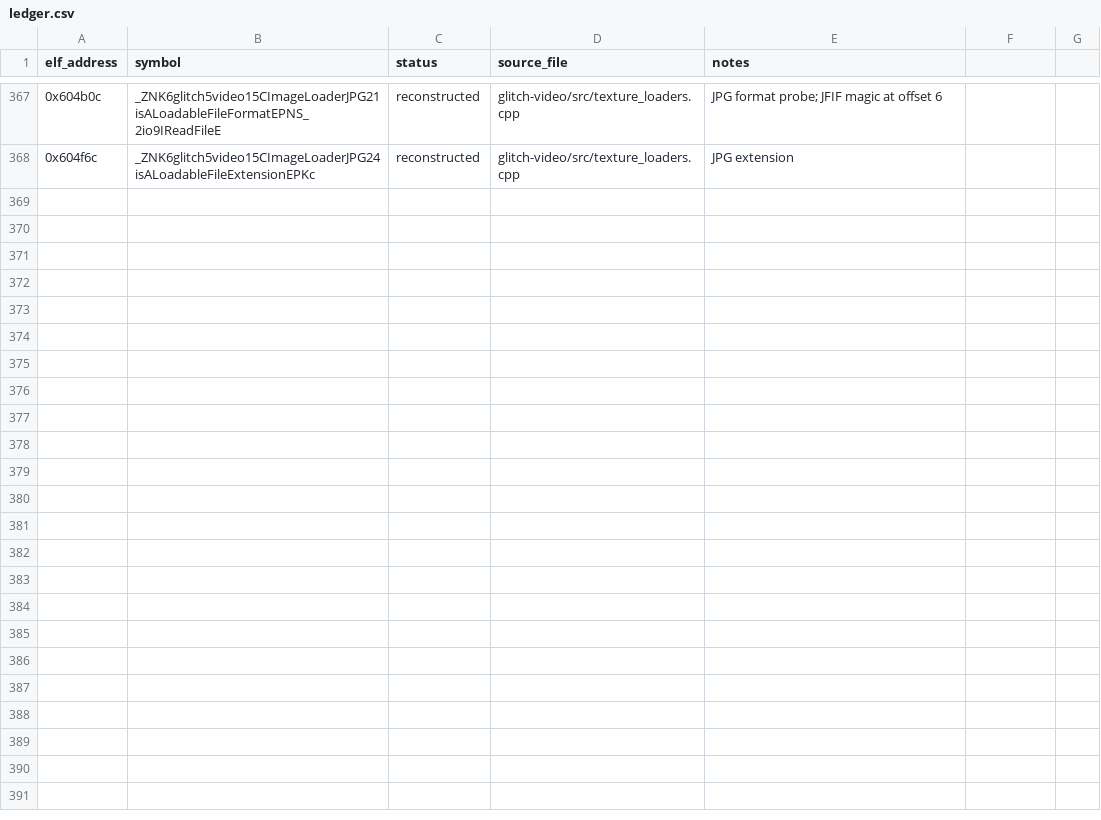
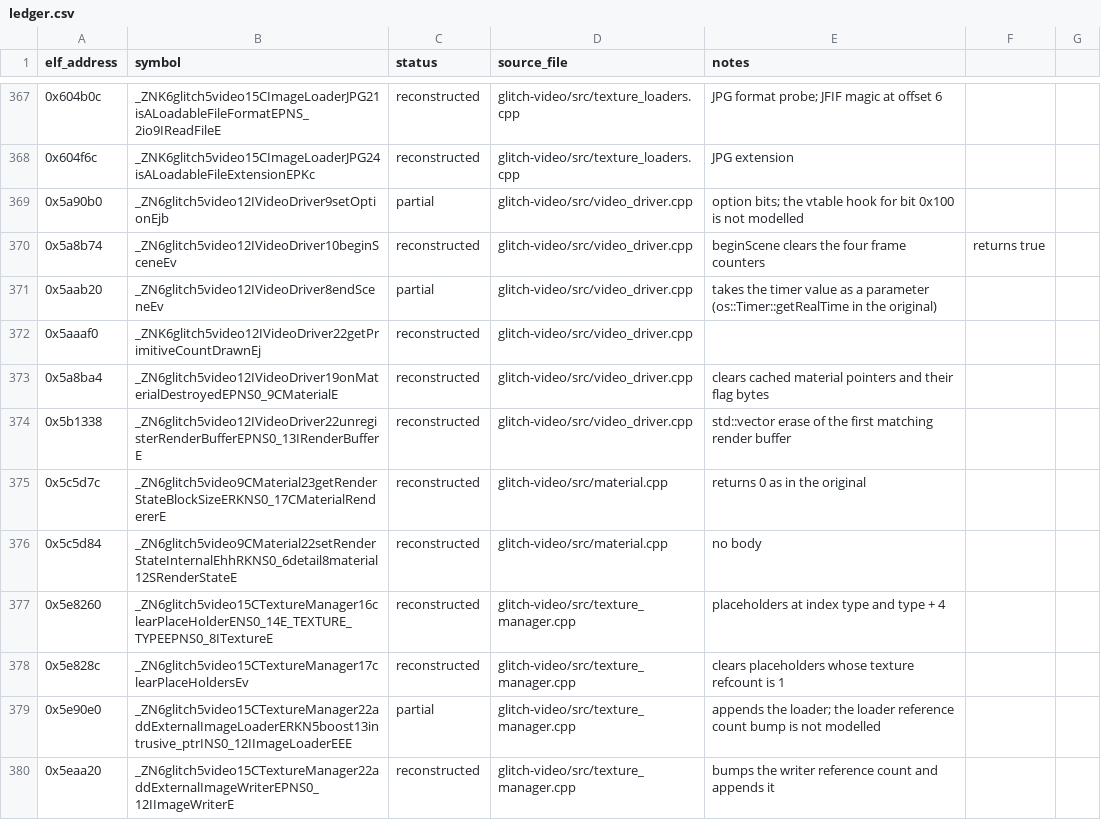
Before and after one commit to Noamcelermajer/DH_sc, a CSV file: port/decomp-reconstruction/glitch-video/ledger.csv, drawn as a sheet; only a part is shown, gaps mark what is left out; the diff names each change by its address in the sheet, - before the commit and + after, or states it on an @@ line.

```diff
--- a/port/decomp-reconstruction/glitch-video/ledger.csv
+++ b/port/decomp-reconstruction/glitch-video/ledger.csv
+row 369: 0x5a90b0 | _ZN6glitch5video12IVideoDriver9setOptionEjb | partial | glitch-video/src/video_driver.cpp | option bits; the vtable hook for bit 0x100 is not modelled
+row 370: 0x5a8b74 | _ZN6glitch5video12IVideoDriver10beginSceneEv | reconstructed | glitch-video/src/video_driver.cpp | beginScene clears the four frame counters | returns true
+row 371: 0x5aab20 | _ZN6glitch5video12IVideoDriver8endSceneEv | partial | glitch-video/src/video_driver.cpp | takes the timer value as a parameter (os::Timer::getRealTime in the original)
+row 372: 0x5aaaf0 | _ZNK6glitch5video12IVideoDriver22getPrimitiveCountDrawnEj | reconstructed | glitch-video/src/video_driver.cpp
+row 373: 0x5a8ba4 | _ZN6glitch5video12IVideoDriver19onMaterialDestroyedEPNS0_9CMaterialE | reconstructed | glitch-video/src/video_driver.cpp | clears cached material pointers and their flag bytes
+row 374: 0x5b1338 | _ZN6glitch5video12IVideoDriver22unregisterRenderBufferEPNS0_13IRenderBufferE | reconstructed | glitch-video/src/video_driver.cpp | std::vector erase of the first matching render buffer
+row 375: 0x5c5d7c | _ZN6glitch5video9CMaterial23getRenderStateBlockSizeERKNS0_17CMaterialRendererE | reconstructed | glitch-video/src/material.cpp | returns 0 as in the original
+row 376: 0x5c5d84 | _ZN6glitch5video9CMaterial22setRenderStateInternalEhhRKNS0_6detail8material12SRenderStateE | reconstructed | glitch-video/src/material.cpp | no body
+row 377: 0x5e8260 | _ZN6glitch5video15CTextureManager16clearPlaceHolderENS0_14E_TEXTURE_TYPEEPNS0_8ITextureE | reconstructed | glitch-video/src/texture_manager.cpp | placeholders at index type and type + 4
+row 378: 0x5e828c | _ZN6glitch5video15CTextureManager17clearPlaceHoldersEv | reconstructed | glitch-video/src/texture_manager.cpp | clears placeholders whose texture refcount is 1
+row 379: 0x5e90e0 | _ZN6glitch5video15CTextureManager22addExternalImageLoaderERKN5boost13intrusive_ptrINS0_12IImageLoaderEEE | partial | glitch-video/src/texture_manager.cpp | appends the loader; the loader reference count bump is not modelled
+row 380: 0x5eaa20 | _ZN6glitch5video15CTextureManager22addExternalImageWriterEPNS0_12IImageWriterE | reconstructed | glitch-video/src/texture_manager.cpp | bumps the writer reference count and appends it
```
Also changed, not shown: 9 other files.
